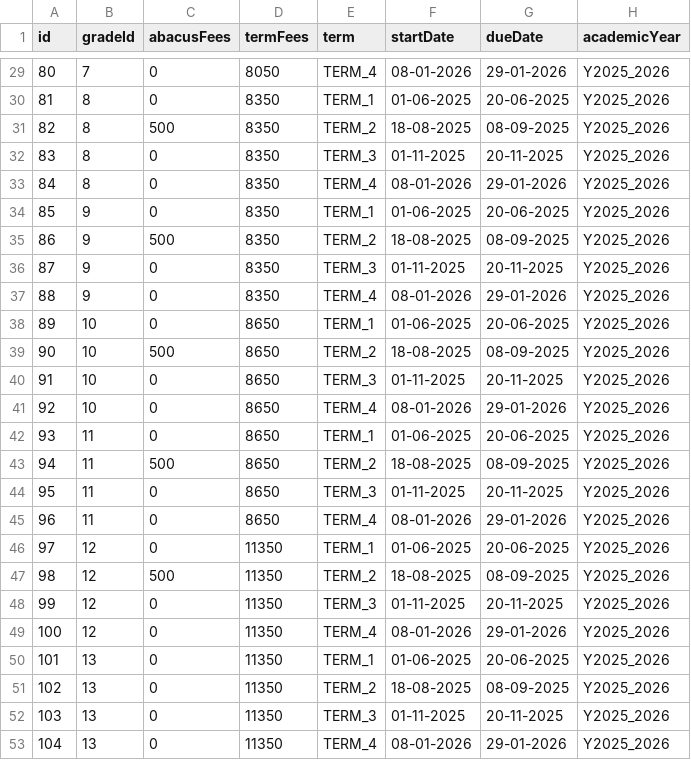
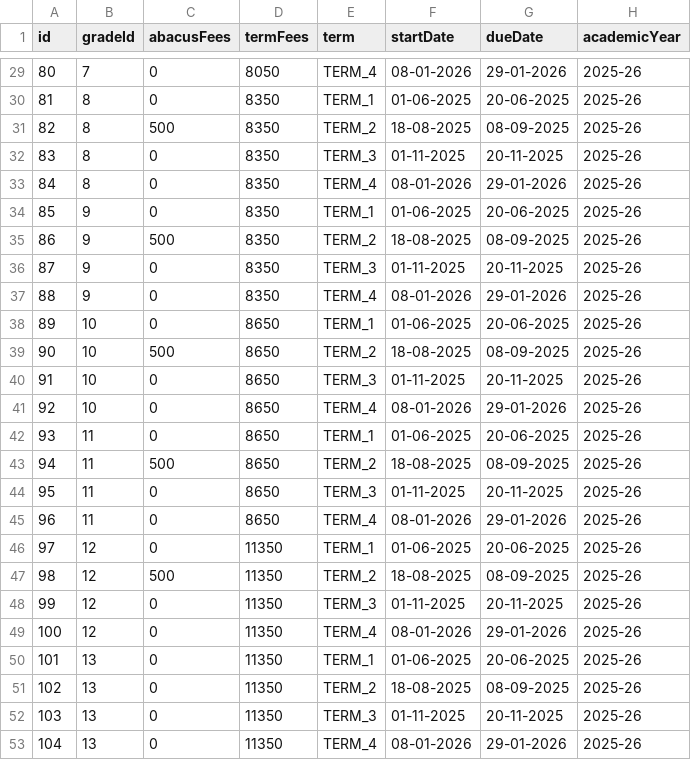
Before and after one commit to harikiran-dev-schooldb/student-management-system, a CSV file: data/test_data/2.fees_structure_2025_26.csv, drawn as a sheet; only a part is shown, gaps mark what is left out; the diff covers the shown part only.

```diff
--- a/data/test_data/2.fees_structure_2025_26.csv
+++ b/data/test_data/2.fees_structure_2025_26.csv
@@ -29,25 +29,25 @@ id,gradeId,abacusFees,termFees,term,startDate,dueDate,academicYear
-80,7,0,8050,TERM_4,08-01-2026,29-01-2026,Y2025_2026
-81,8,0,8350,TERM_1,01-06-2025,20-06-2025,Y2025_2026
-82,8,500,8350,TERM_2,18-08-2025,08-09-2025,Y2025_2026
-83,8,0,8350,TERM_3,01-11-2025,20-11-2025,Y2025_2026
-84,8,0,8350,TERM_4,08-01-2026,29-01-2026,Y2025_2026
-85,9,0,8350,TERM_1,01-06-2025,20-06-2025,Y2025_2026
-86,9,500,8350,TERM_2,18-08-2025,08-09-2025,Y2025_2026
-87,9,0,8350,TERM_3,01-11-2025,20-11-2025,Y2025_2026
-88,9,0,8350,TERM_4,08-01-2026,29-01-2026,Y2025_2026
-89,10,0,8650,TERM_1,01-06-2025,20-06-2025,Y2025_2026
-90,10,500,8650,TERM_2,18-08-2025,08-09-2025,Y2025_2026
-91,10,0,8650,TERM_3,01-11-2025,20-11-2025,Y2025_2026
-92,10,0,8650,TERM_4,08-01-2026,29-01-2026,Y2025_2026
-93,11,0,8650,TERM_1,01-06-2025,20-06-2025,Y2025_2026
-94,11,500,8650,TERM_2,18-08-2025,08-09-2025,Y2025_2026
-95,11,0,8650,TERM_3,01-11-2025,20-11-2025,Y2025_2026
-96,11,0,8650,TERM_4,08-01-2026,29-01-2026,Y2025_2026
-97,12,0,11350,TERM_1,01-06-2025,20-06-2025,Y2025_2026
-98,12,500,11350,TERM_2,18-08-2025,08-09-2025,Y2025_2026
-99,12,0,11350,TERM_3,01-11-2025,20-11-2025,Y2025_2026
-100,12,0,11350,TERM_4,08-01-2026,29-01-2026,Y2025_2026
-101,13,0,11350,TERM_1,01-06-2025,20-06-2025,Y2025_2026
-102,13,0,11350,TERM_2,18-08-2025,08-09-2025,Y2025_2026
-103,13,0,11350,TERM_3,01-11-2025,20-11-2025,Y2025_2026
-104,13,0,11350,TERM_4,08-01-2026,29-01-2026,Y2025_2026
+80,7,0,8050,TERM_4,08-01-2026,29-01-2026,2025-26
+81,8,0,8350,TERM_1,01-06-2025,20-06-2025,2025-26
+82,8,500,8350,TERM_2,18-08-2025,08-09-2025,2025-26
+83,8,0,8350,TERM_3,01-11-2025,20-11-2025,2025-26
+84,8,0,8350,TERM_4,08-01-2026,29-01-2026,2025-26
+85,9,0,8350,TERM_1,01-06-2025,20-06-2025,2025-26
+86,9,500,8350,TERM_2,18-08-2025,08-09-2025,2025-26
+87,9,0,8350,TERM_3,01-11-2025,20-11-2025,2025-26
+88,9,0,8350,TERM_4,08-01-2026,29-01-2026,2025-26
+89,10,0,8650,TERM_1,01-06-2025,20-06-2025,2025-26
+90,10,500,8650,TERM_2,18-08-2025,08-09-2025,2025-26
+91,10,0,8650,TERM_3,01-11-2025,20-11-2025,2025-26
+92,10,0,8650,TERM_4,08-01-2026,29-01-2026,2025-26
+93,11,0,8650,TERM_1,01-06-2025,20-06-2025,2025-26
+94,11,500,8650,TERM_2,18-08-2025,08-09-2025,2025-26
+95,11,0,8650,TERM_3,01-11-2025,20-11-2025,2025-26
+96,11,0,8650,TERM_4,08-01-2026,29-01-2026,2025-26
+97,12,0,11350,TERM_1,01-06-2025,20-06-2025,2025-26
+98,12,500,11350,TERM_2,18-08-2025,08-09-2025,2025-26
+99,12,0,11350,TERM_3,01-11-2025,20-11-2025,2025-26
+100,12,0,11350,TERM_4,08-01-2026,29-01-2026,2025-26
+101,13,0,11350,TERM_1,01-06-2025,20-06-2025,2025-26
+102,13,0,11350,TERM_2,18-08-2025,08-09-2025,2025-26
+103,13,0,11350,TERM_3,01-11-2025,20-11-2025,2025-26
+104,13,0,11350,TERM_4,08-01-2026,29-01-2026,2025-26
```
Also changed, not shown: 27 edited cells elsewhere in this file, data/test_data/2.fees_structure_2024_25.csv, 19 other files.
